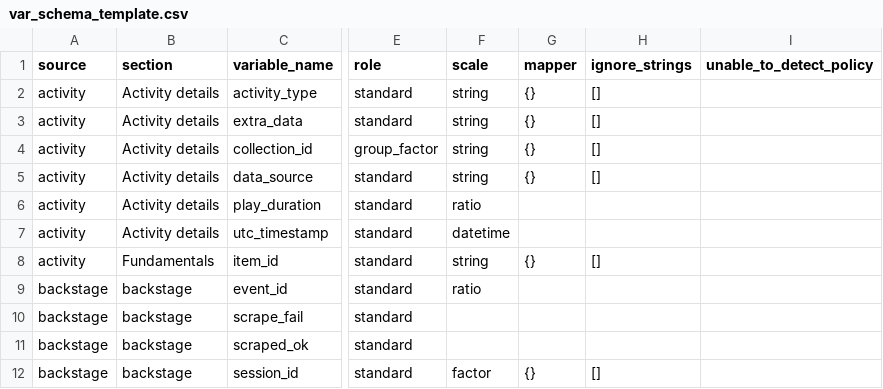
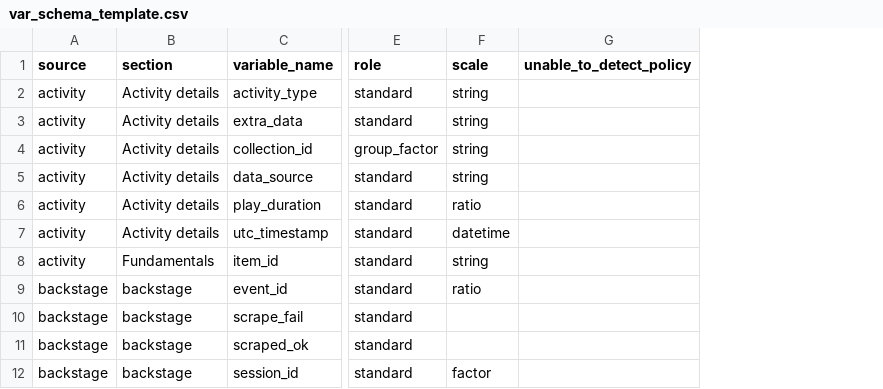
Before and after one commit to pwikstrom/foryou-research, a CSV file: config/var_schema_template.csv, drawn as a sheet; only a part is shown, gaps mark what is left out; the diff names each change by its address in the sheet, - before the commit and + after, or states it on an @@ line.

Commit message:
Derive var_schema mapper/ignore_strings from the annotation contract
Retire the var_schema `mapper` and `ignore_strings` columns. Recode
normalization is now derived from config/annotation_contract.toml, mirroring
how `accepted_labels` already works:

  * A field with a contract `enum` is a closed value set, so it is not folded
    through GENERIC_MAPPER (canonical values, incl. Multiple / -, stay intact).
    Every other field is folded. The enum declaration is the only signal.
  * Field-specific stop words live in a new [recode.drop] table in the contract,
    keyed by flattened output column name (so object sub-keys work too).
  * build_field_normalization() derives the per-field mapper/ignore_strings and
    recode_events_df overlays them onto the recoding policy, so the recode
    functions are unchanged.

The columns are dropped on load and on save; the schema hash folds in the
contract-derived normalization so contract/[recode.drop] edits still invalidate
study caches. The fragile JSON-in-CSV parsers (parse_mapper, parse_ignore_strings,
the IRRELEVANT_WORDS + [...] regex grammar) and their validator branches are gone.

Behavior change: main_gender/main_ethnicity no longer fold Multiple/- into
"unable to detect" — they are first-class enum values now, with - still resolving
to unable-to-detect via the normal uncertainty path. Golden re-blessed; the diff
is exactly and only these two fields.

```diff
--- a/config/var_schema_template.csv
+++ b/config/var_schema_template.csv
-column G (mapper), rows 2-12: {} | {} | {} | {} |  |  | {} |  |  |  | {}
-column H (ignore_strings), rows 2-12: [] | [] | [] | [] |  |  | [] |  |  |  | []
```
Also changed, not shown: 11 other files.
